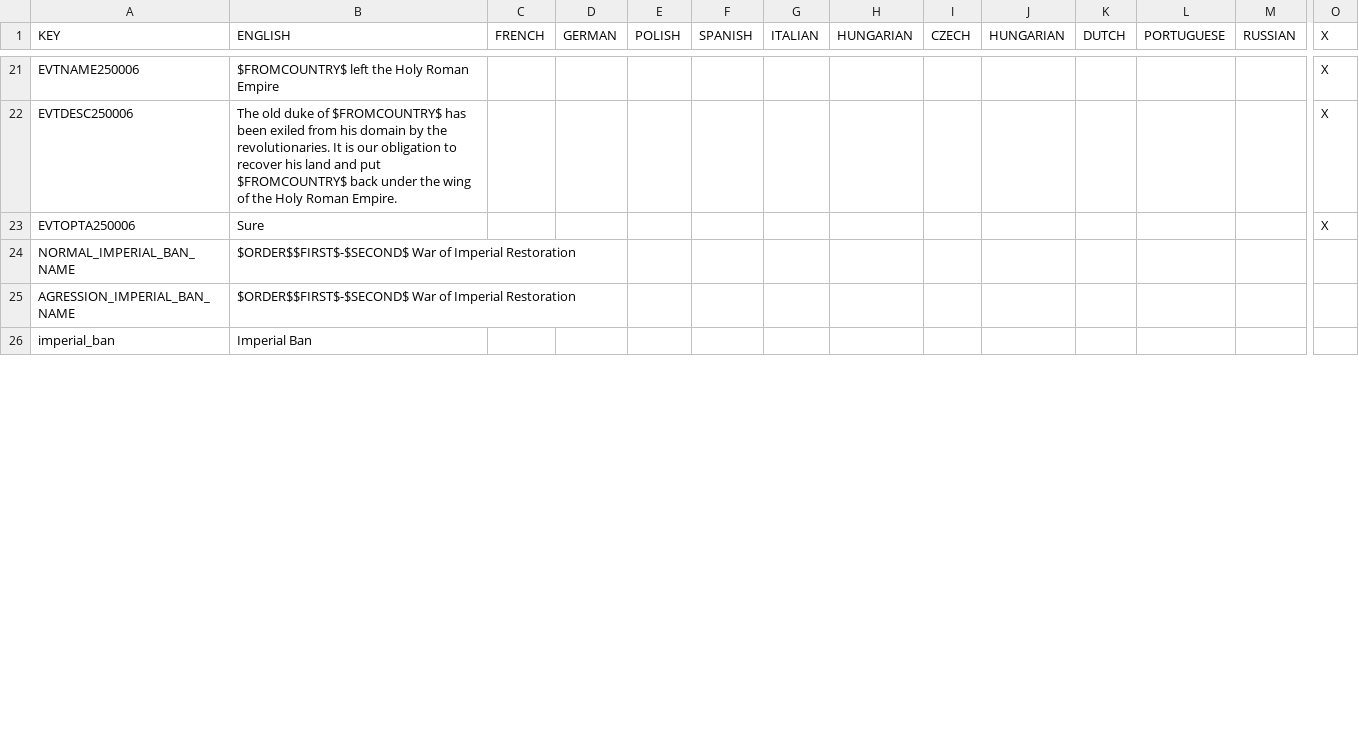
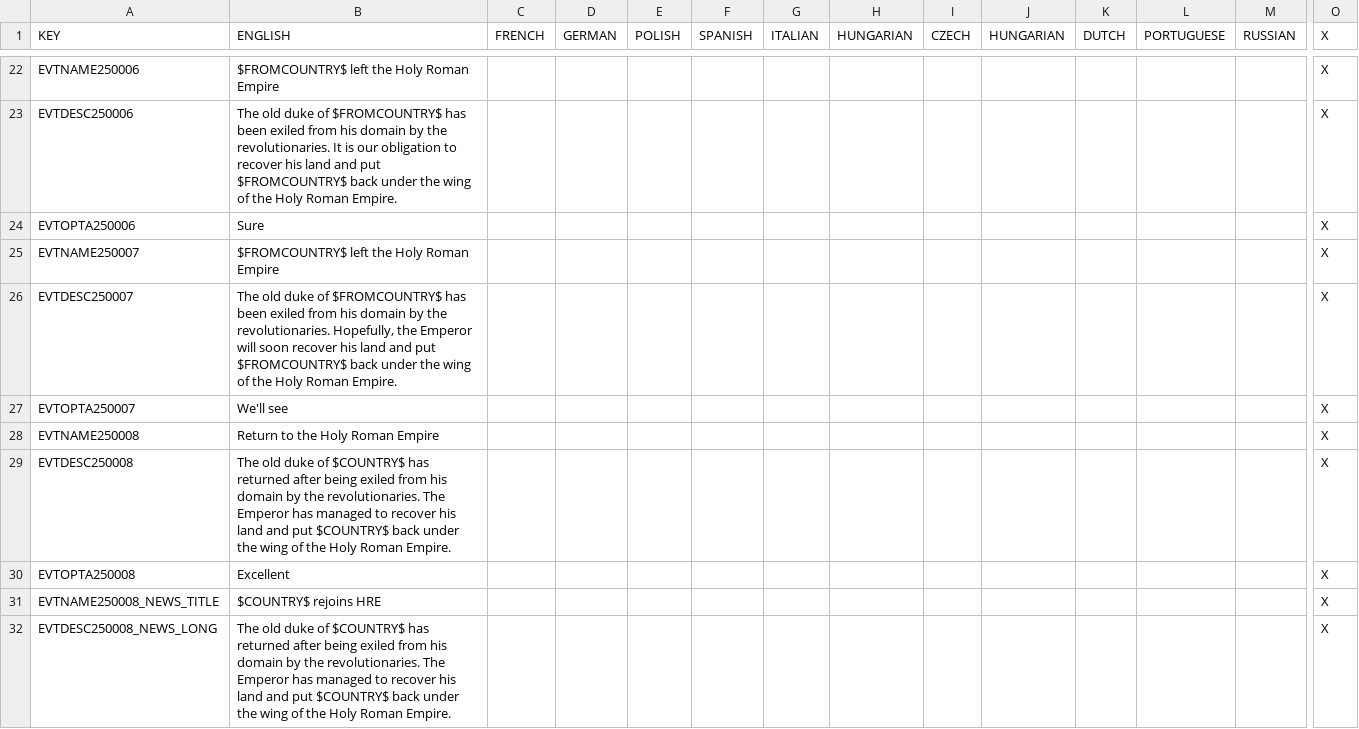
Before and after one commit to cetvrtak/EU4toVic2, a CSV file: EU4toV2/Data_Files/configurables/HPM/localisation/0_shattered_hre.csv, drawn as a sheet; only a part is shown, gaps mark what is left out; the shorter side is filled out with more unchanged rows; rows hold the shown columns only; the diff covers the shown part only; the diff names each change by its address in the sheet, - before the commit and + after, or states it on an @@ line.

```diff
--- a/EU4toV2/Data_Files/configurables/HPM/localisation/0_shattered_hre.csv
+++ b/EU4toV2/Data_Files/configurables/HPM/localisation/0_shattered_hre.csv
+row 25: EVTNAME250007 | $FROMCOUNTRY$ left the Holy Roman Empire |  |  |  |  |  |  |  |  |  |  |  | X
+row 26: EVTDESC250007 | The old duke of $FROMCOUNTRY$ has been exiled from his domain by the revolutionaries. Hopefully, the Emperor will soon recover his land and put $FROMCOUNTRY$ back under the wing of the Holy Roman Empire. |  |  |  |  |  |  |  |  |  |  |  | X
+row 27: EVTOPTA250007 | We'll see |  |  |  |  |  |  |  |  |  |  |  | X
+row 28: EVTNAME250008 | Return to the Holy Roman Empire |  |  |  |  |  |  |  |  |  |  |  | X
+row 29: EVTDESC250008 | The old duke of $COUNTRY$ has returned after being exiled from his domain by the revolutionaries. The Emperor has managed to recover his land and put $COUNTRY$ back under the wing of the Holy Roman Empire. |  |  |  |  |  |  |  |  |  |  |  | X
+row 30: EVTOPTA250008 | Excellent |  |  |  |  |  |  |  |  |  |  |  | X
+row 31: EVTNAME250008_NEWS_TITLE | $COUNTRY$ rejoins HRE |  |  |  |  |  |  |  |  |  |  |  | X
+row 32: EVTDESC250008_NEWS_LONG | The old duke of $COUNTRY$ has returned after being exiled from his domain by the revolutionaries. The Emperor has managed to recover his land and put $COUNTRY$ back under the wing of the Holy Roman Empire. |  |  |  |  |  |  |  |  |  |  |  | X
```
Also changed, not shown: 3 added rows and 2 edited cells elsewhere in this file, 2 other files.
